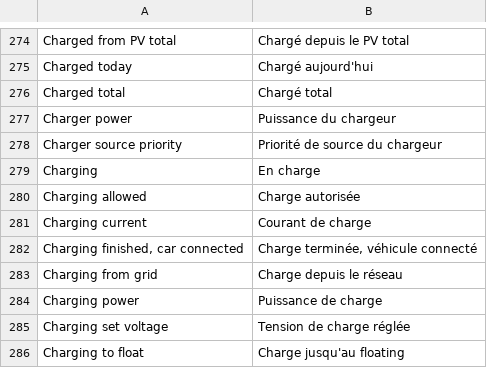
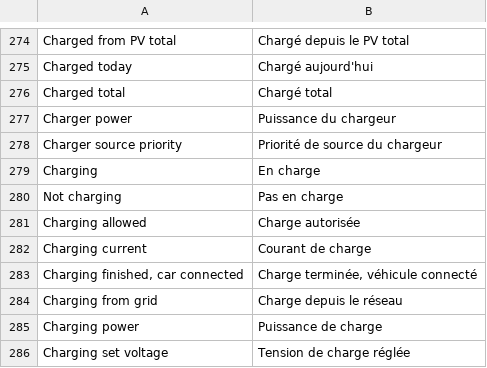
Before and after one commit to AmslerSolar/SolarDash, a TSV file: app/src/main/assets/i18n/details_fr.tsv, drawn as a sheet; only a part is shown, gaps mark what is left out; the shorter side is filled out with more unchanged rows; the diff names each change by its address in the sheet, - before the commit and + after, or states it on an @@ line.

```diff
--- a/app/src/main/assets/i18n/details_fr.tsv
+++ b/app/src/main/assets/i18n/details_fr.tsv
+row 280: Not charging | Pas en charge
```
Also changed, not shown: app/src/main/assets/i18n/details_de.tsv, app/src/main/assets/i18n/details_es.tsv, 7 other files.
